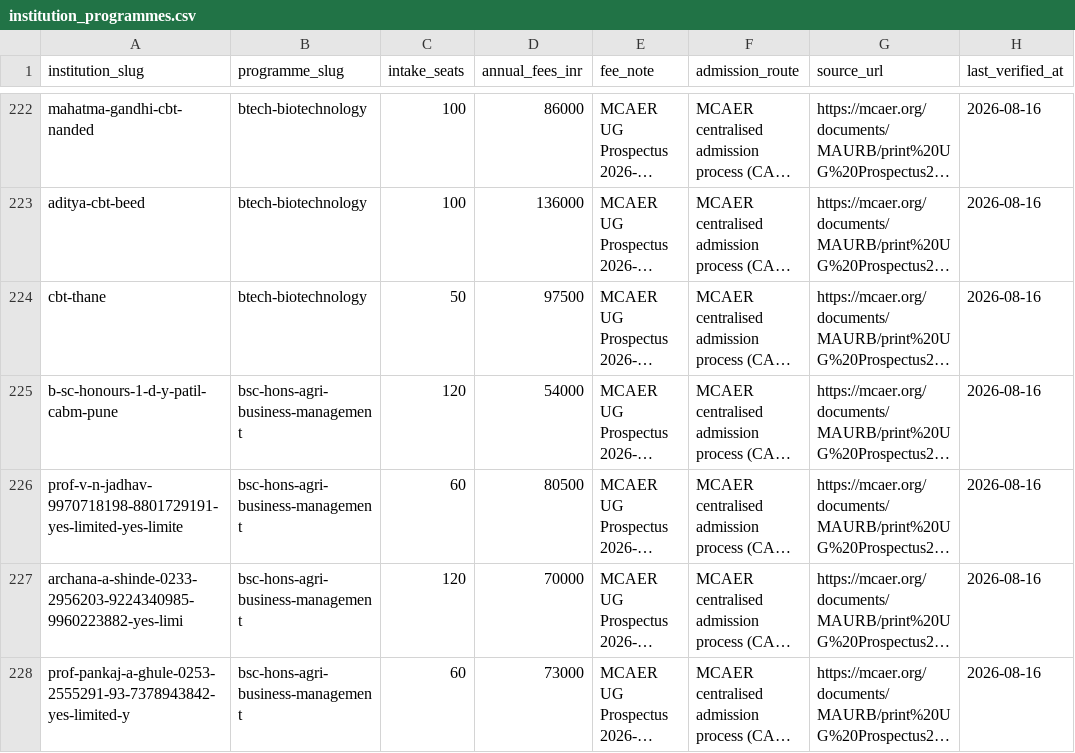
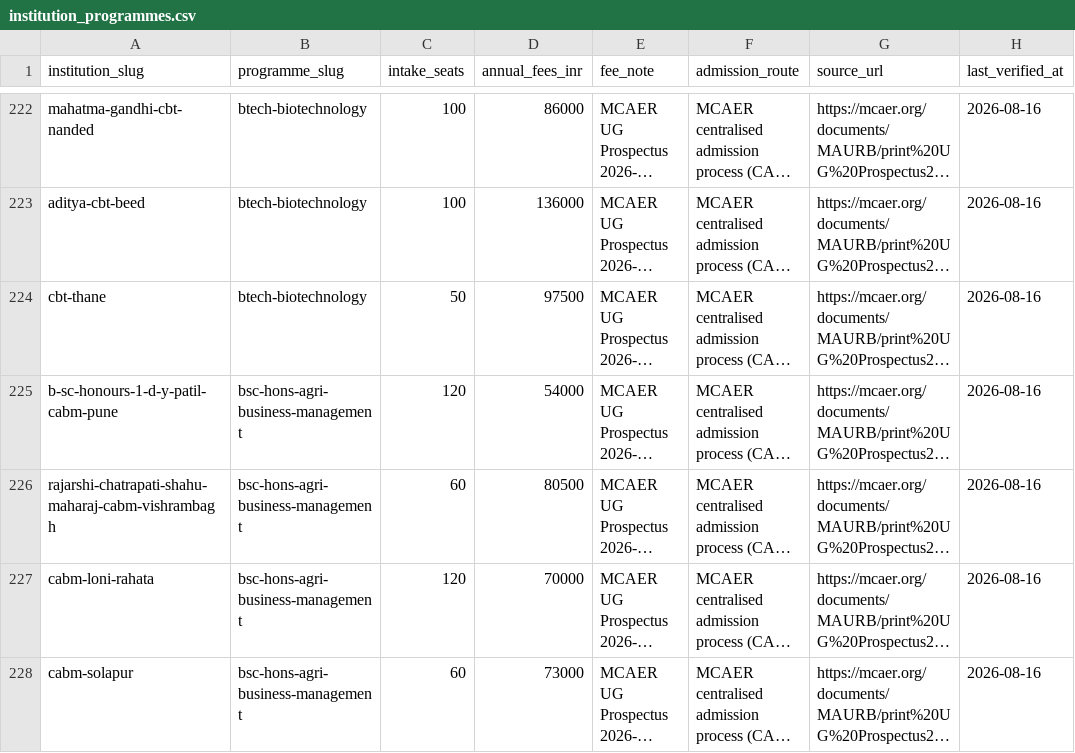
Before and after one commit to oneuni-in/agri-ecosystem, a CSV file: backend/core/data/seeds/education/institution_programmes.csv, drawn as a sheet; only a part is shown, gaps mark what is left out; long unchanged cells end in …; the diff covers the shown part only; the diff names each change by its address in the sheet, - before the commit and + after, or states it on an @@ line.

```diff
--- a/backend/core/data/seeds/education/institution_programmes.csv
+++ b/backend/core/data/seeds/education/institution_programmes.csv
-A226 (institution_slug): prof-v-n-jadhav-9970718198-8801729191-yes-limited-yes-limite
+A226 (institution_slug): rajarshi-chatrapati-shahu-maharaj-cabm-vishrambagh
-A227 (institution_slug): archana-a-shinde-0233-2956203-9224340985-9960223882-yes-limi
+A227 (institution_slug): cabm-loni-rahata
-A228 (institution_slug): prof-pankaj-a-ghule-0253-2555291-93-7378943842-yes-limited-y
+A228 (institution_slug): cabm-solapur
```
Also changed, not shown: 1 removed row and 6 edited cells elsewhere in this file, backend/core/data/seeds/education/institutions.csv.
